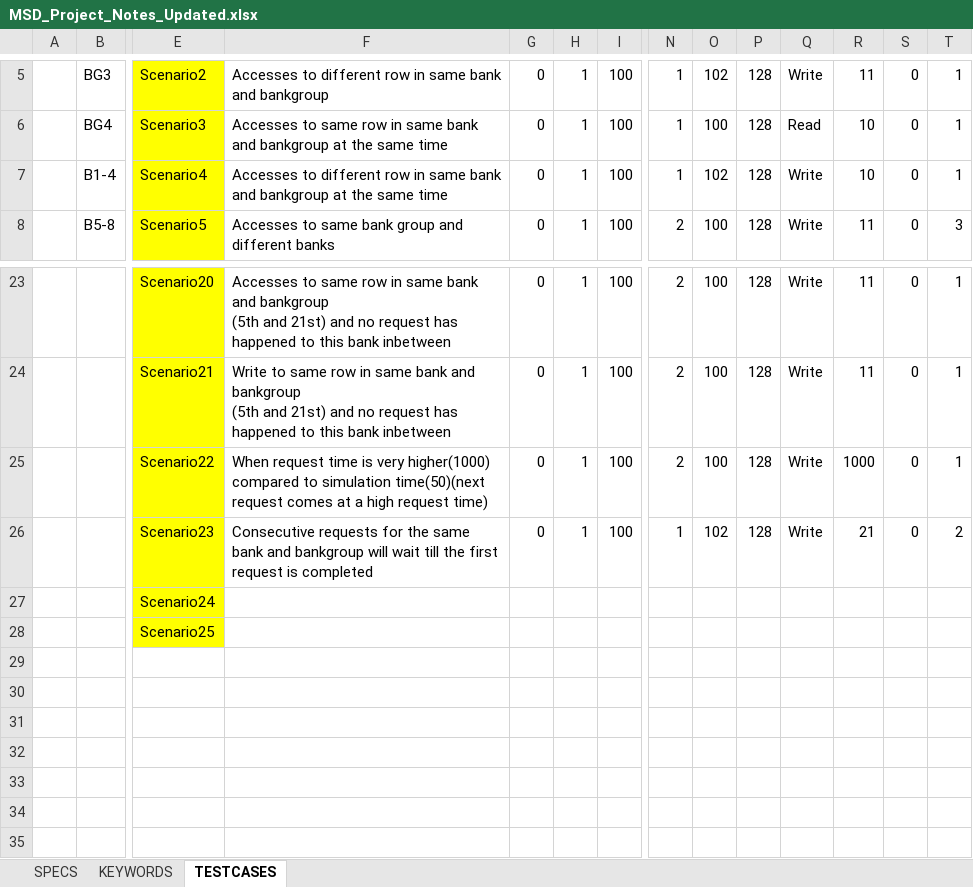
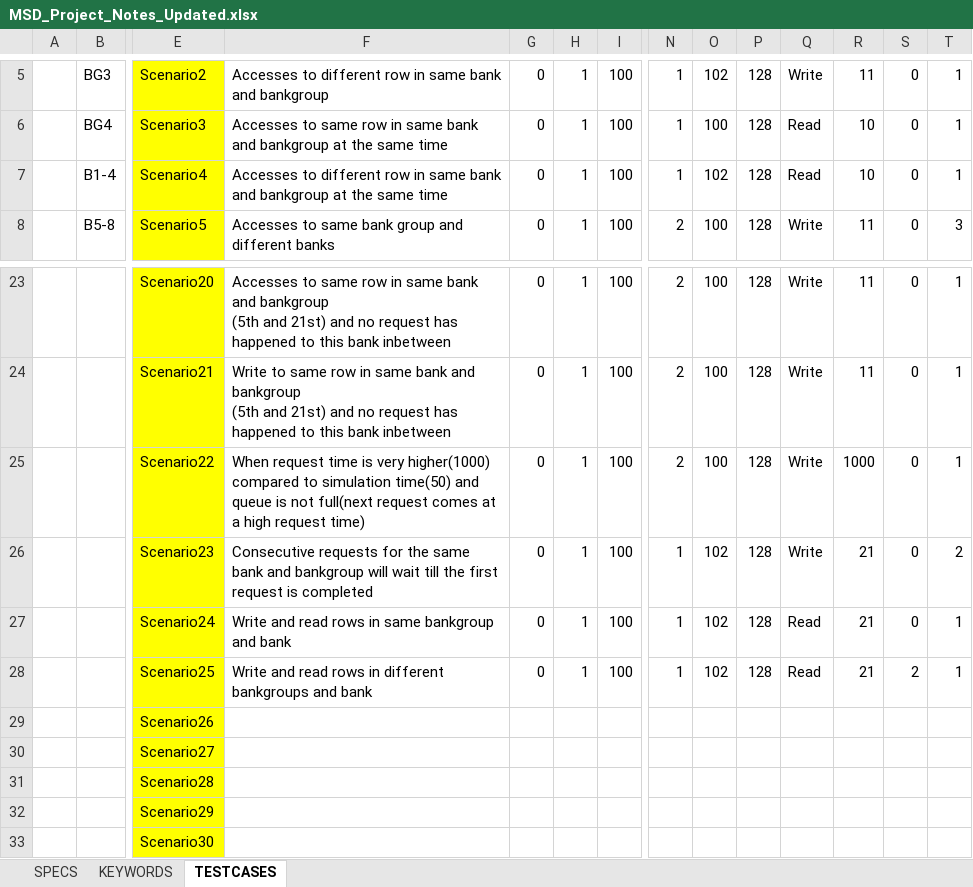
Before and after one commit to MSD-Project-PDX/MSD, an Excel workbook: TESTCASES/MSD_Project_Notes_Updated.xlsx, sheet TESTCASES, drawn as a sheet; only a part is shown, gaps mark what is left out; values as stored, in another font and other column widths than the file's, no borders; addresses are those after the commit; rows hold the shown columns only; the diff names each change by its address in the sheet, - before the commit and + after, or states it on an @@ line.

Commit message:
Testcases

```diff
--- a/TESTCASES/MSD_Project_Notes_Updated.xlsx (sheet TESTCASES)
+++ b/TESTCASES/MSD_Project_Notes_Updated.xlsx (sheet TESTCASES)
-Q7: Write
+Q7: Read
-F25: …to simulation time(50)(next request comes…
+F25: …to simulation time(50) and queue is not full(next request comes…
+row 27:  |  | Scenario24 | Write and read rows in same bankgroup and bank | 0 | 1 | 100 | 1 | 102 | 128 | Read | 21 | 0 | 1
+row 28:  |  | Scenario25 | Write and read rows in different bankgroups and bank | 0 | 1 | 100 | 1 | 102 | 128 | Read | 21 | 2 | 1
-E29: Scenario24
+E29: Scenario26
-E30: Scenario25
+E30: Scenario27
+row 31:  |  | Scenario28
+row 32:  |  | Scenario29
+row 33:  |  | Scenario30
```
Also changed, not shown: 1 other file.
